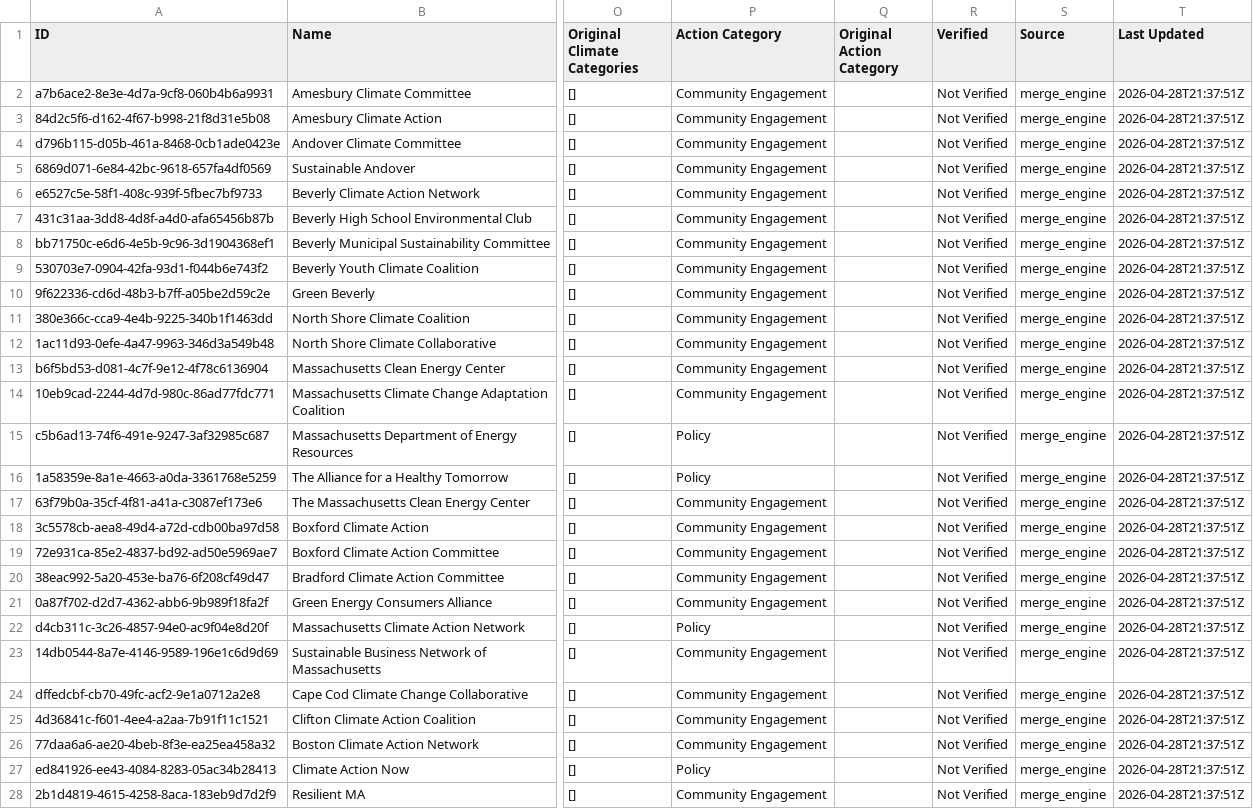
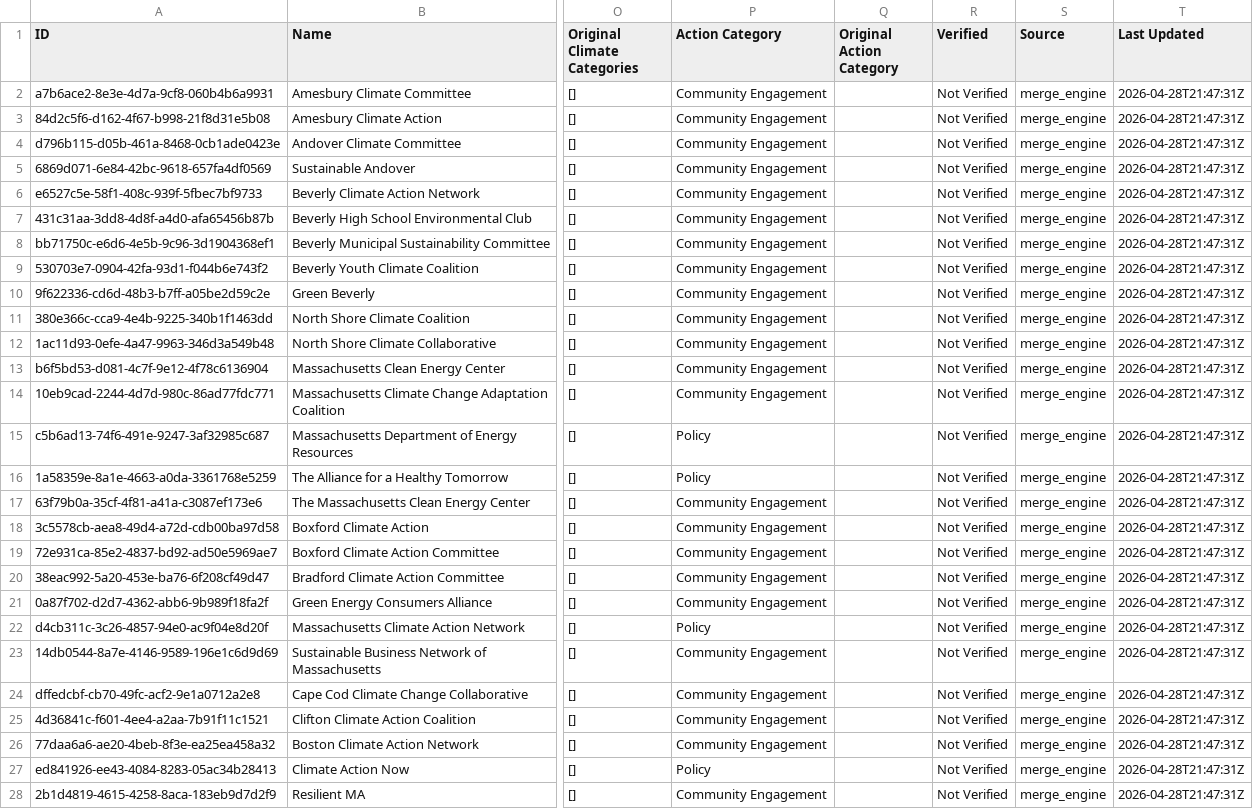
Before and after one commit to deanberggcc/climate-map-app, a CSV file: data/registry_master.csv, drawn as a sheet; only a part is shown, gaps mark what is left out; the diff covers the shown part only; the diff names each change by its address in the sheet, - before the commit and + after, or states it on an @@ line.

Commit message:
Add files via upload

```diff
--- a/data/registry_master.csv
+++ b/data/registry_master.csv
-T2:T28 (Last Updated): 2026-04-28T21:37:51Z
+T2:T28 (Last Updated): 2026-04-28T21:47:31Z
```
Also changed, not shown: 138 edited cells elsewhere in this file.
